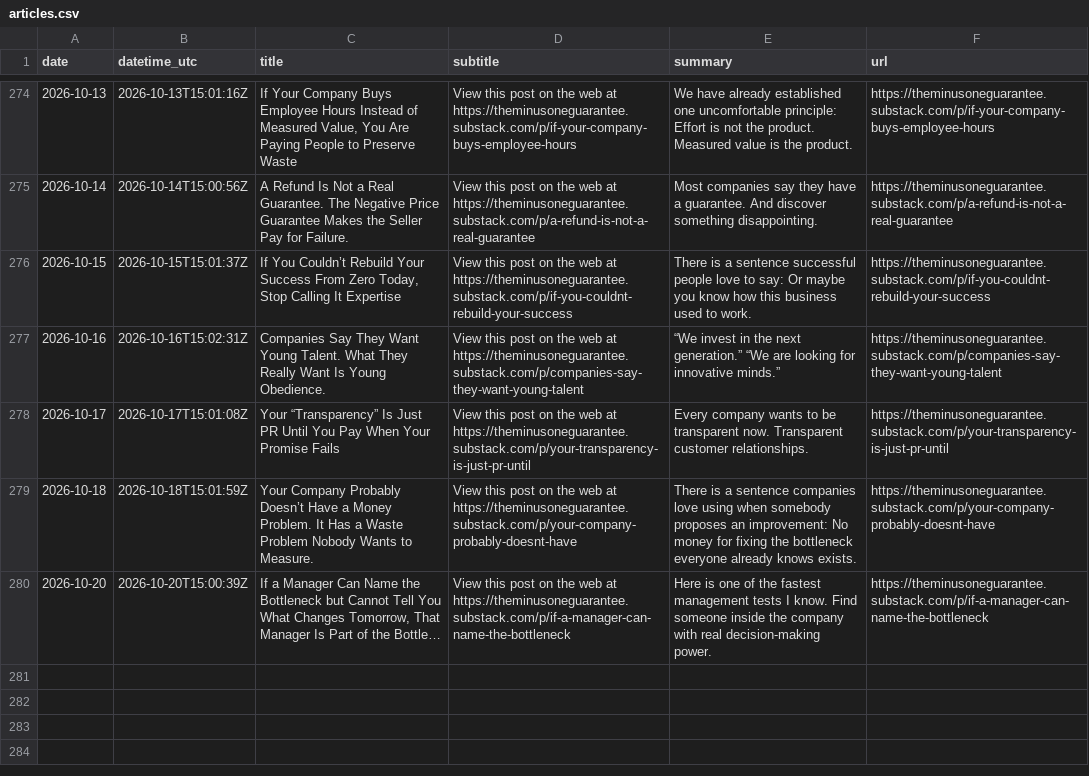
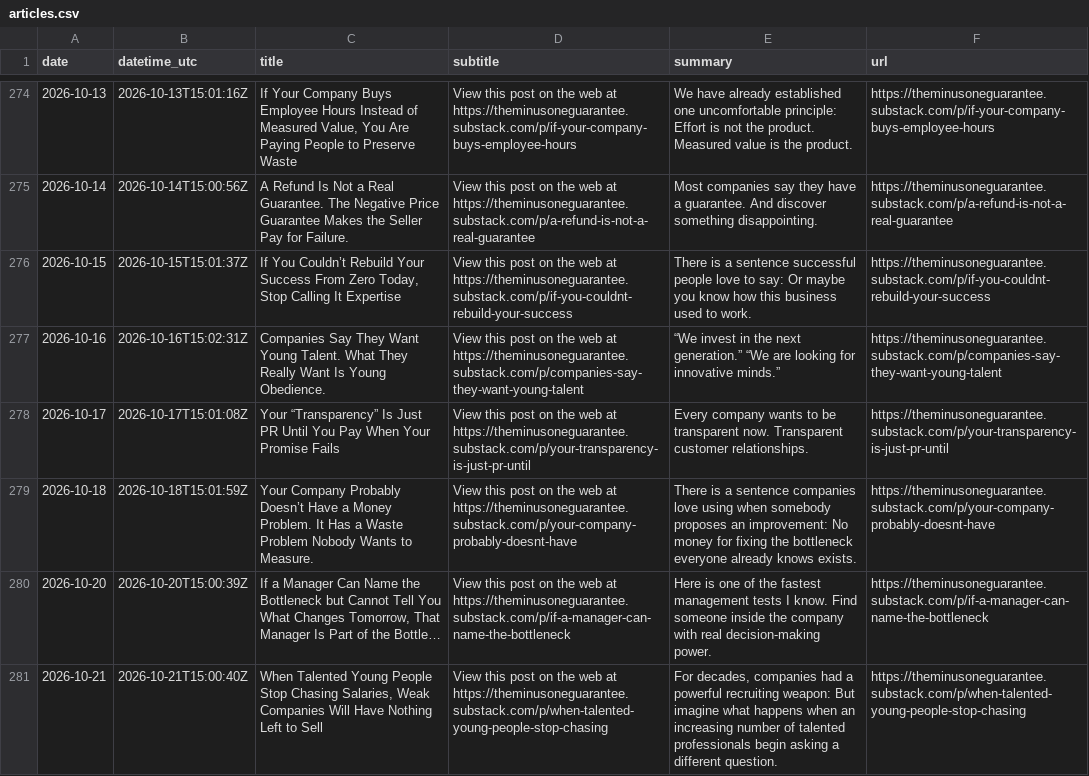
Before and after one commit to massimilianobanini/theminusoneguarantee-sitemap, a CSV file: articles.csv, drawn as a sheet; only a part is shown, gaps mark what is left out.

```diff
--- a/articles.csv
+++ b/articles.csv
@@ -280 +280,2 @@
 2026-10-20,2026-10-20T15:00:39Z,"If a Manager Can Name the Bottleneck but Cannot Tell You What Changes Tomorrow, That Manager Is Part of the Bottle…",View this post on the web at https://theminusoneguarantee.substack.com/p/if-a-manager-can-name-the-bottleneck,Here is one of the fastest management tests I know. Find someone inside the company with real decision-making power.,https://theminusoneguarantee.substack.com/p/if-a-manager-can-name-the-bottleneck
+2026-10-21,2026-10-21T15:00:40Z,"When Talented Young People Stop Chasing Salaries, Weak Companies Will Have Nothing Left to Sell",View this post on the web at https://theminusoneguarantee.substack.com/p/when-talented-young-people-stop-chasing,"For decades, companies had a powerful recruiting weapon: But imagine what happens when an increasing number of talented professionals begin asking a different question.",https://theminusoneguarantee.substack.com/p/when-talented-young-people-stop-chasing
```
Also changed, not shown: 10 other files.
